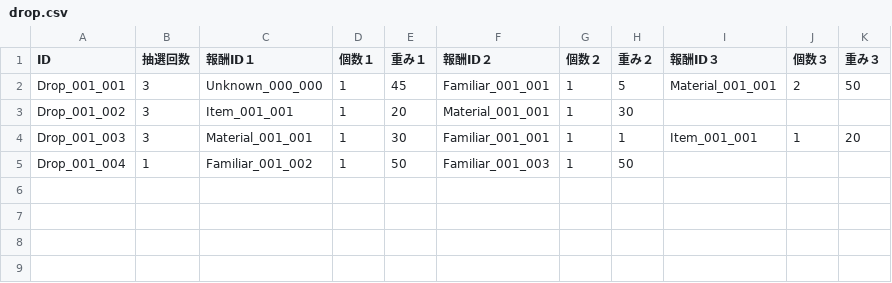
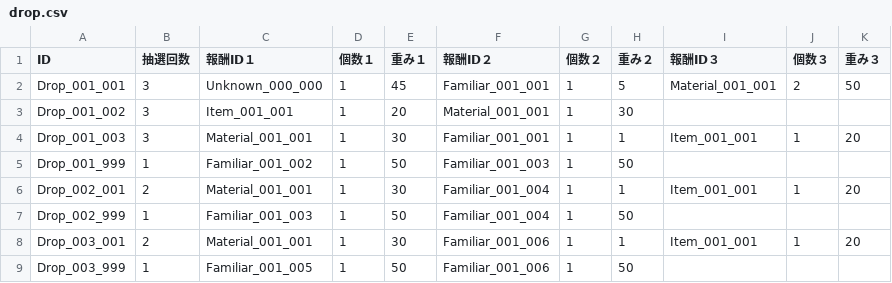
Before and after one commit to kou-yeung/Contrib.Gate, a CSV file: resources/sv/Entities/drop.csv, drawn as a sheet.

```diff
--- a/resources/sv/Entities/drop.csv
+++ b/resources/sv/Entities/drop.csv
@@ -4,2 +4,6 @@ Drop_001_002,3,Item_001_001,1,20,Material_001_001,1,30,,,,
 Drop_001_003,3,Material_001_001,1,30,Familiar_001_001,1,1,Item_001_001,1,20,
-Drop_001_004,1,Familiar_001_002,1,50,Familiar_001_003,1,50,,,,
+Drop_001_999,1,Familiar_001_002,1,50,Familiar_001_003,1,50,,,,
+Drop_002_001,2,Material_001_001,1,30,Familiar_001_004,1,1,Item_001_001,1,20,
+Drop_002_999,1,Familiar_001_003,1,50,Familiar_001_004,1,50,,,,
+Drop_003_001,2,Material_001_001,1,30,Familiar_001_006,1,1,Item_001_001,1,20,
+Drop_003_999,1,Familiar_001_005,1,50,Familiar_001_006,1,50,,,,
```
Also changed, not shown: app/client/Contrib.Gate/Assets/Resources/Entities/dungeon.csv, app/client/Contrib.Gate/Assets/Resources/Entities/room.csv, 5 other files.
